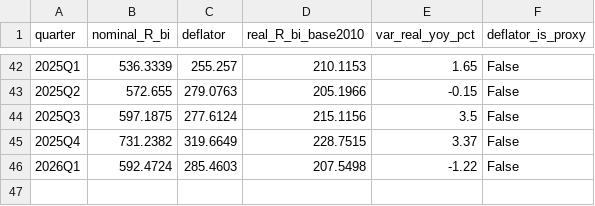
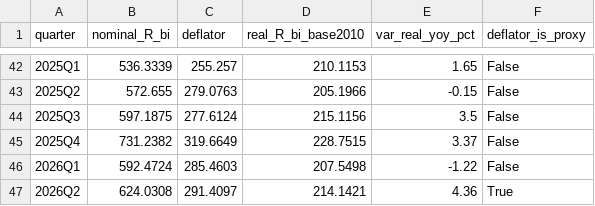
Before and after one commit to pedrobolt/Consumo-Governo, a CSV file: output/tables/serie_real.csv, drawn as a sheet; only a part is shown, gaps mark what is left out.

```diff
--- a/output/tables/serie_real.csv
+++ b/output/tables/serie_real.csv
@@ -46 +46,2 @@ quarter,nominal_R_bi,deflator,real_R_bi_base2010,var_real_yoy_pct,deflator_is_pr
 2026Q1,592.4724,285.4603,207.5498,-1.22,False
+2026Q2,624.0308,291.4097,214.1421,4.36,True
```
Also changed, not shown: 3 other files.
